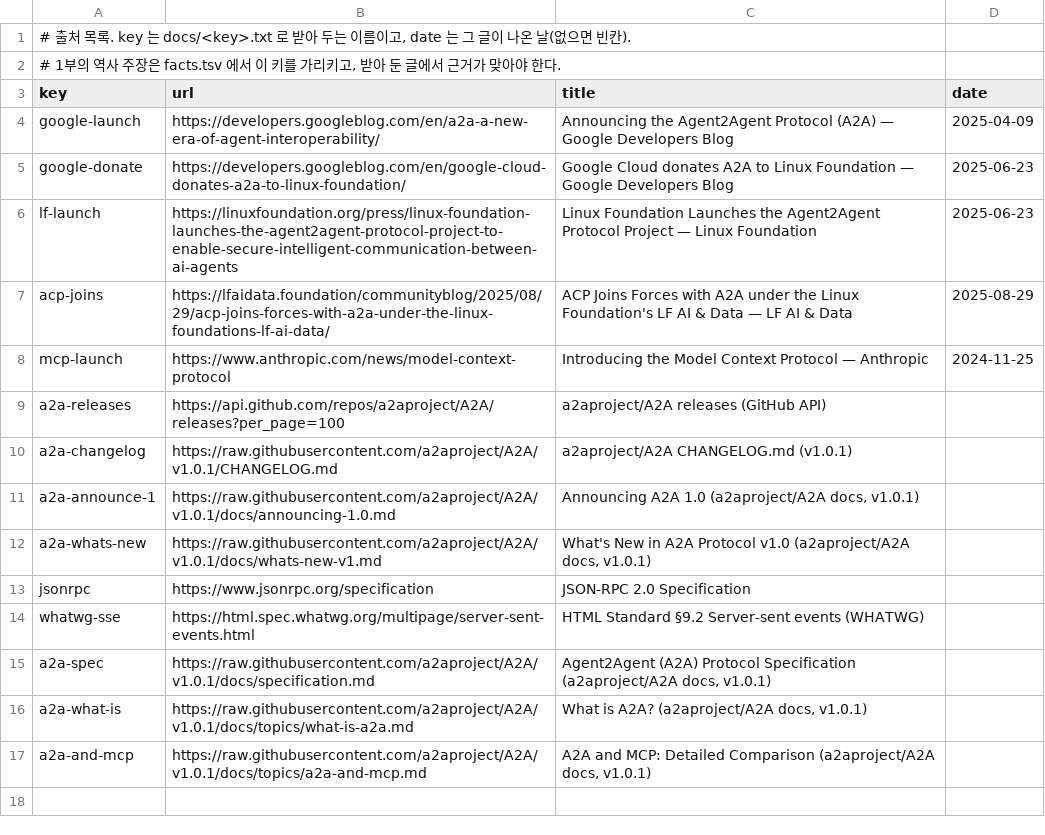
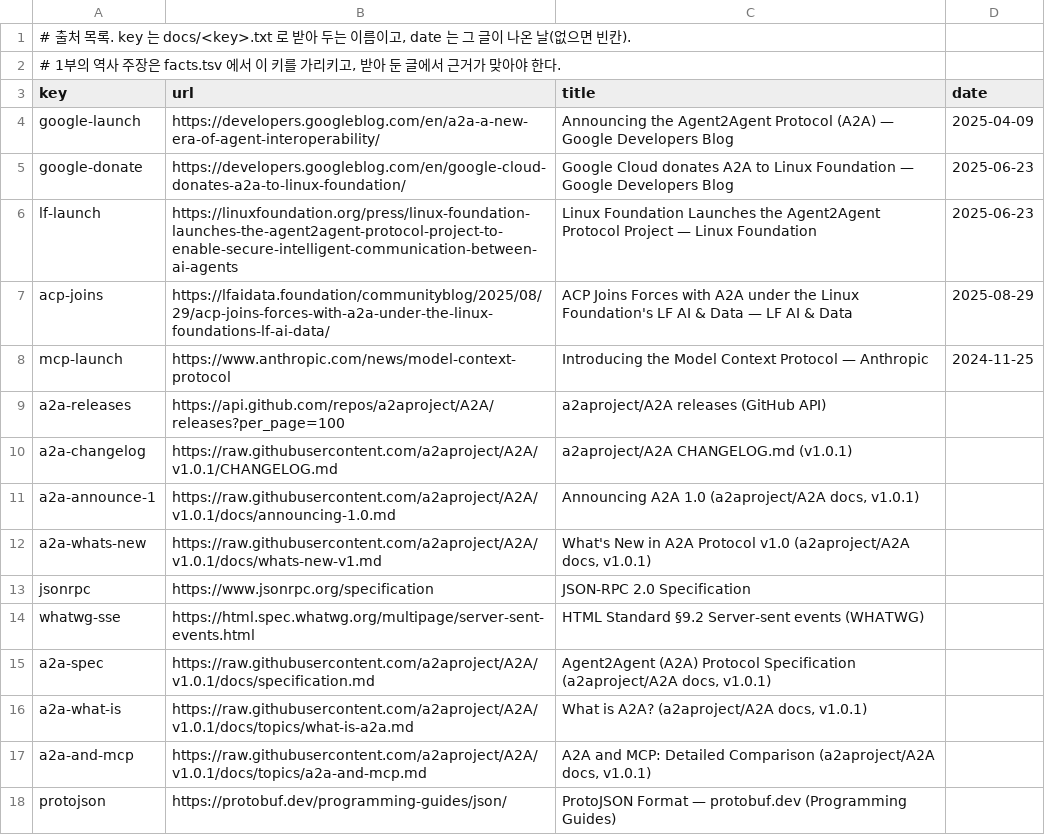
Before and after one commit to chobocho/treasure_house, a TSV file: a2a/data/sources.tsv, drawn as a sheet.

```diff
--- a/a2a/data/sources.tsv
+++ b/a2a/data/sources.tsv
@@ -17 +17,2 @@ a2a-what-is	https://raw.githubusercontent.com/a2aproject/A2A/v1.0.1/docs/topics/
 a2a-and-mcp	https://raw.githubusercontent.com/a2aproject/A2A/v1.0.1/docs/topics/a2a-and-mcp.md	A2A and MCP: Detailed Comparison (a2aproject/A2A docs, v1.0.1)	
+protojson	https://protobuf.dev/programming-guides/json/	ProtoJSON Format — protobuf.dev (Programming Guides)	
```
Also changed, not shown: 7 other files.
